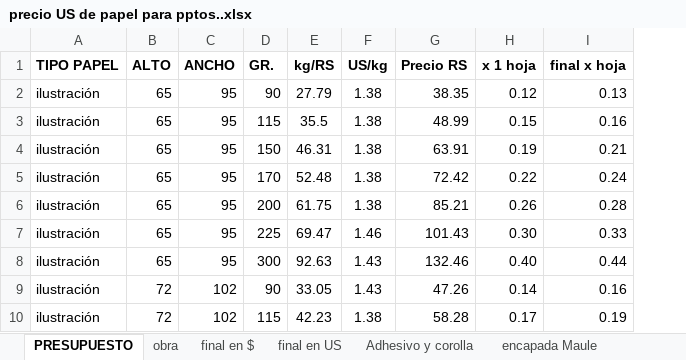
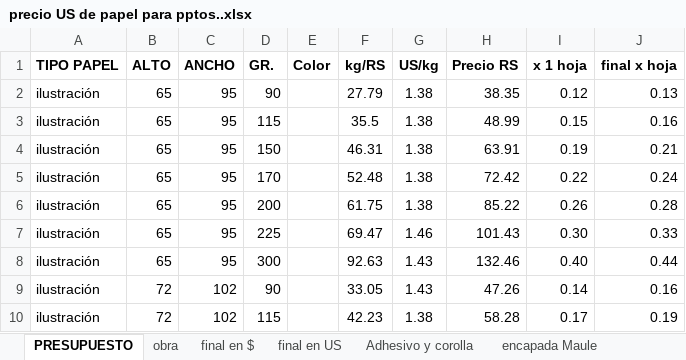
Before and after one commit to gauchoaleman/presupuestoib, an Excel workbook: doc/precio US de papel para pptos..xlsx, sheet PRESUPUESTO, drawn as a sheet; only a part is shown; values as stored, in another font and other column widths than the file's, no borders; addresses are those after the commit; the diff names each change by its address in the sheet, - before the commit and + after, or states it on an @@ line.

```diff
--- a/doc/precio US de papel para pptos..xlsx (sheet PRESUPUESTO)
+++ b/doc/precio US de papel para pptos..xlsx (sheet PRESUPUESTO)
+column E (Color), empty
-H6 (Precio RS): 85.21
+H6 (Precio RS): 85.22
```
Also changed, not shown: sheet Adhesivo y corolla, sheet final en US, sheet final en $, sheet obra, formulas that keep their value, 7 other files.
